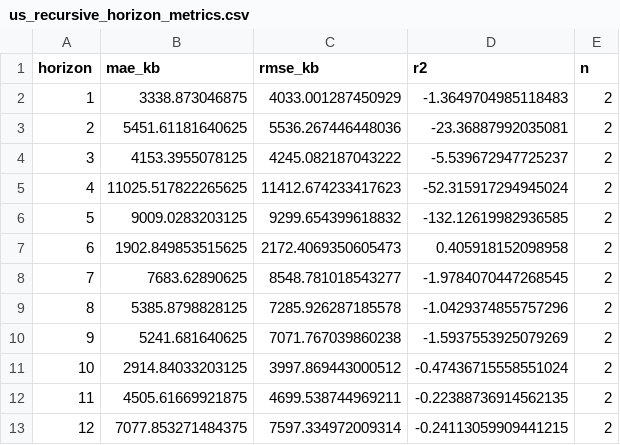
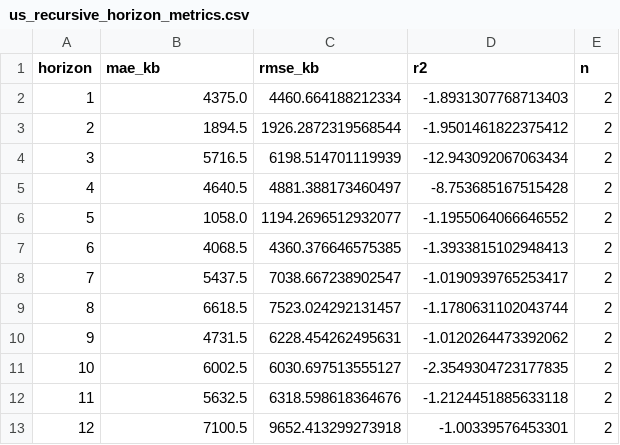
Before and after one commit to calvinchou711/US_SND_GASOLINE, a CSV file: model_output/us_recursive_horizon_metrics.csv, drawn as a sheet.

```diff
--- a/model_output/us_recursive_horizon_metrics.csv
+++ b/model_output/us_recursive_horizon_metrics.csv
@@ -1,13 +1,13 @@
 horizon,mae_kb,rmse_kb,r2,n
-1,3338.873046875,4033.001287450929,-1.3649704985118483,2
-2,5451.61181640625,5536.267446448036,-23.36887992035081,2
-3,4153.3955078125,4245.082187043222,-5.539672947725237,2
-4,11025.517822265625,11412.674233417623,-52.315917294945024,2
-5,9009.0283203125,9299.654399618832,-132.12619982936585,2
-6,1902.849853515625,2172.4069350605473,0.405918152098958,2
-7,7683.62890625,8548.781018543277,-1.9784070447268545,2
-8,5385.8798828125,7285.926287185578,-1.0429374855757296,2
-9,5241.681640625,7071.767039860238,-1.5937553925079269,2
-10,2914.84033203125,3997.869443000512,-0.47436715558551024,2
-11,4505.61669921875,4699.538744969211,-0.22388736914562135,2
-12,7077.853271484375,7597.334972009314,-0.24113059909441215,2
+1,4375.0,4460.664188212334,-1.8931307768713403,2
+2,1894.5,1926.2872319568544,-1.9501461822375412,2
+3,5716.5,6198.514701119939,-12.943092067063434,2
+4,4640.5,4881.388173460497,-8.753685167515428,2
+5,1058.0,1194.2696512932077,-1.1955064066646552,2
+6,4068.5,4360.376646575385,-1.3933815102948413,2
+7,5437.5,7038.667238902547,-1.0190939765253417,2
+8,6618.5,7523.024292131457,-1.1780631102043744,2
+9,4731.5,6228.454262495631,-1.0120264473392062,2
+10,6002.5,6030.697513555127,-2.3549304723177835,2
+11,5632.5,6318.598618364676,-1.2124451885633118,2
+12,7100.5,9652.413299273918,-1.00339576453301,2
```
Also changed, not shown: model_output/latest_forecast.csv, model_output/padd_forecast_12m.csv, 37 other files.
